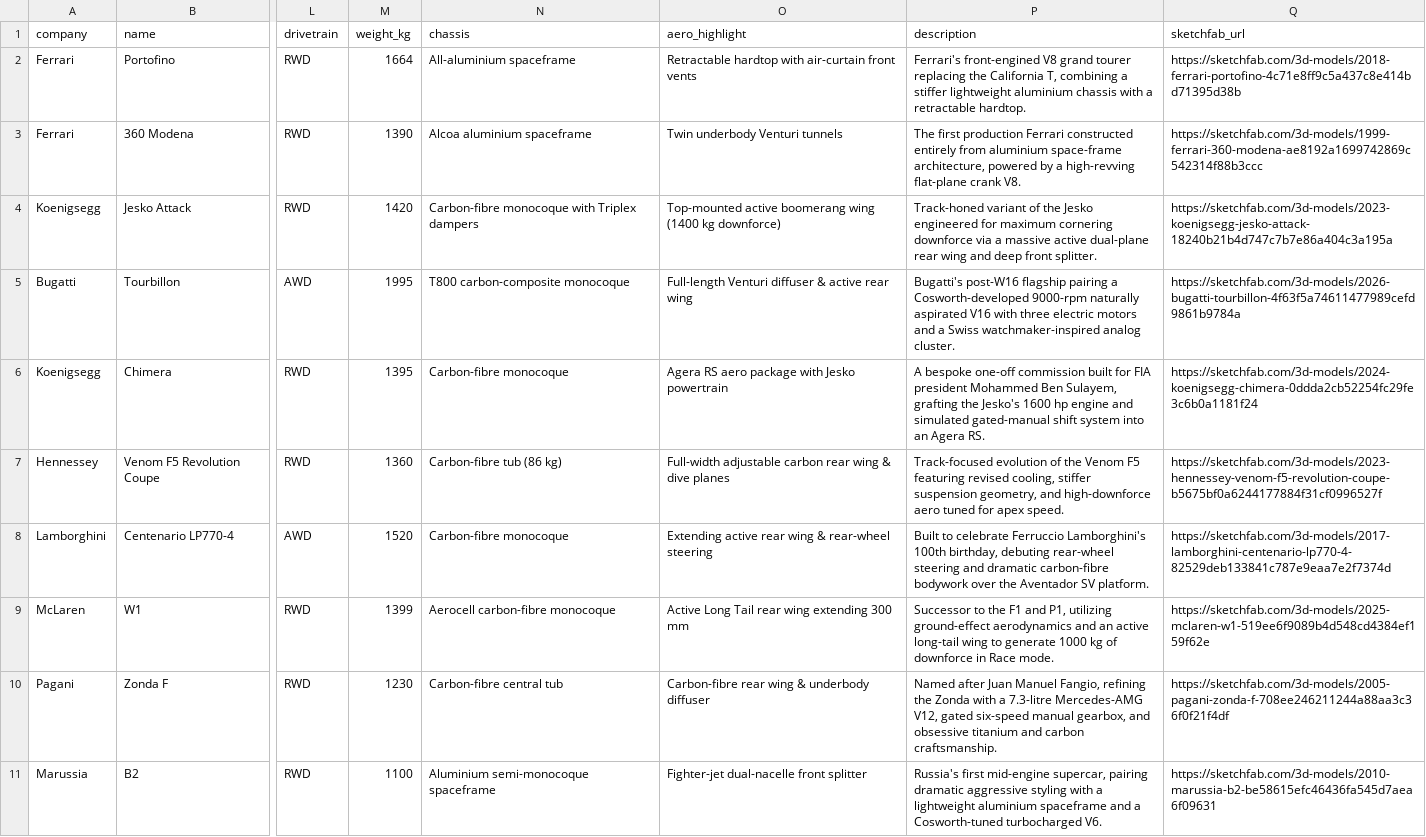
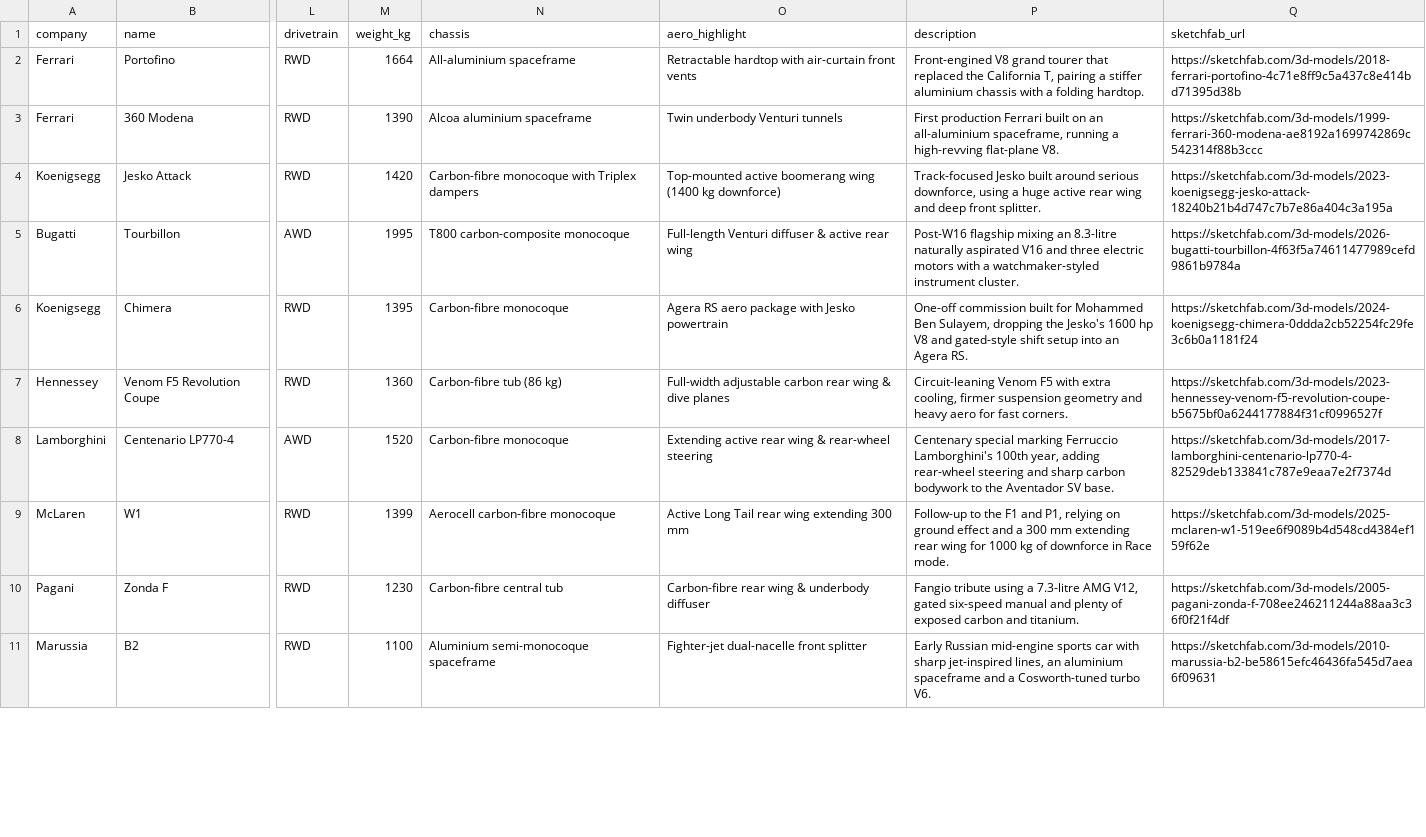
Before and after one commit to zaynah-786/revlab-website, a CSV file: revlab/database/seeders/data/cars.csv, drawn as a sheet; only a part is shown, gaps mark what is left out; the diff covers the shown part only; the diff names each change by its address in the sheet, - before the commit and + after, or states it on an @@ line.

```diff
--- a/revlab/database/seeders/data/cars.csv
+++ b/revlab/database/seeders/data/cars.csv
-P2 (description): Ferrari's front-engined V8 grand tourer replacing the California T, combining a stiffer lightweight aluminium chassis with a retractable hardtop.
+P2 (description): Front-engined V8 grand tourer that replaced the California T, pairing a stiffer aluminium chassis with a folding hardtop.
-P3 (description): The first production Ferrari constructed entirely from aluminium space-frame architecture, powered by a high-revving flat-plane crank V8.
+P3 (description): First production Ferrari built on an all-aluminium spaceframe, running a high-revving flat-plane V8.
-P4 (description): Track-honed variant of the Jesko engineered for maximum cornering downforce via a massive active dual-plane rear wing…
+P4 (description): Track-focused Jesko built around serious downforce, using a huge active rear wing…
-P5 (description): Bugatti's post-W16 flagship pairing a Cosworth-developed 9000-rpm naturally aspirated V16 with three electric motors and a Swiss watchmaker-inspired analog cluster.
+P5 (description): Post-W16 flagship mixing an 8.3-litre naturally aspirated V16 and three electric motors with a watchmaker-styled instrument cluster.
-P6 (description): A bespoke one-off commission built for FIA president Mohammed Ben Sulayem, grafting the Jesko's 1600 hp engine and simulated gated-manual shift system into an…
+P6 (description): One-off commission built for Mohammed Ben Sulayem, dropping the Jesko's 1600 hp V8 and gated-style shift setup into an…
-P7 (description): Track-focused evolution of the Venom F5 featuring revised cooling, stiffer suspension geometry, and high-downforce aero tuned for apex speed.
+P7 (description): Circuit-leaning Venom F5 with extra cooling, firmer suspension geometry and heavy aero for fast corners.
-P8 (description): Built to celebrate Ferruccio Lamborghini's 100th birthday, debuting rear-wheel steering and dramatic carbon-fibre bodywork over the Aventador SV platform.
+P8 (description): Centenary special marking Ferruccio Lamborghini's 100th year, adding rear-wheel steering and sharp carbon bodywork to the Aventador SV base.
-P9 (description): Successor to the F1 and P1, utilizing ground-effect aerodynamics and an active long-tail wing to generate 1000 kg…
+P9 (description): Follow-up to the F1 and P1, relying on ground effect and a 300 mm extending rear wing for 1000 kg…
-P10 (description): Named after Juan Manuel Fangio, refining the Zonda with a 7.3-litre Mercedes-AMG V12, gated six-speed manual gearbox, and obsessive titanium and carbon craftsmanship.
+P10 (description): Fangio tribute using a 7.3-litre AMG V12, gated six-speed manual and plenty of exposed carbon and titanium.
-P11 (description): Russia's first mid-engine supercar, pairing dramatic aggressive styling with a lightweight aluminium spaceframe and a Cosworth-tuned turbocharged V6.
+P11 (description): Early Russian mid-engine sports car with sharp jet-inspired lines, an aluminium spaceframe and a Cosworth-tuned turbo V6.
```
Also changed, not shown: 8 added rows and 1 edited cell elsewhere in this file, 1 other file.
